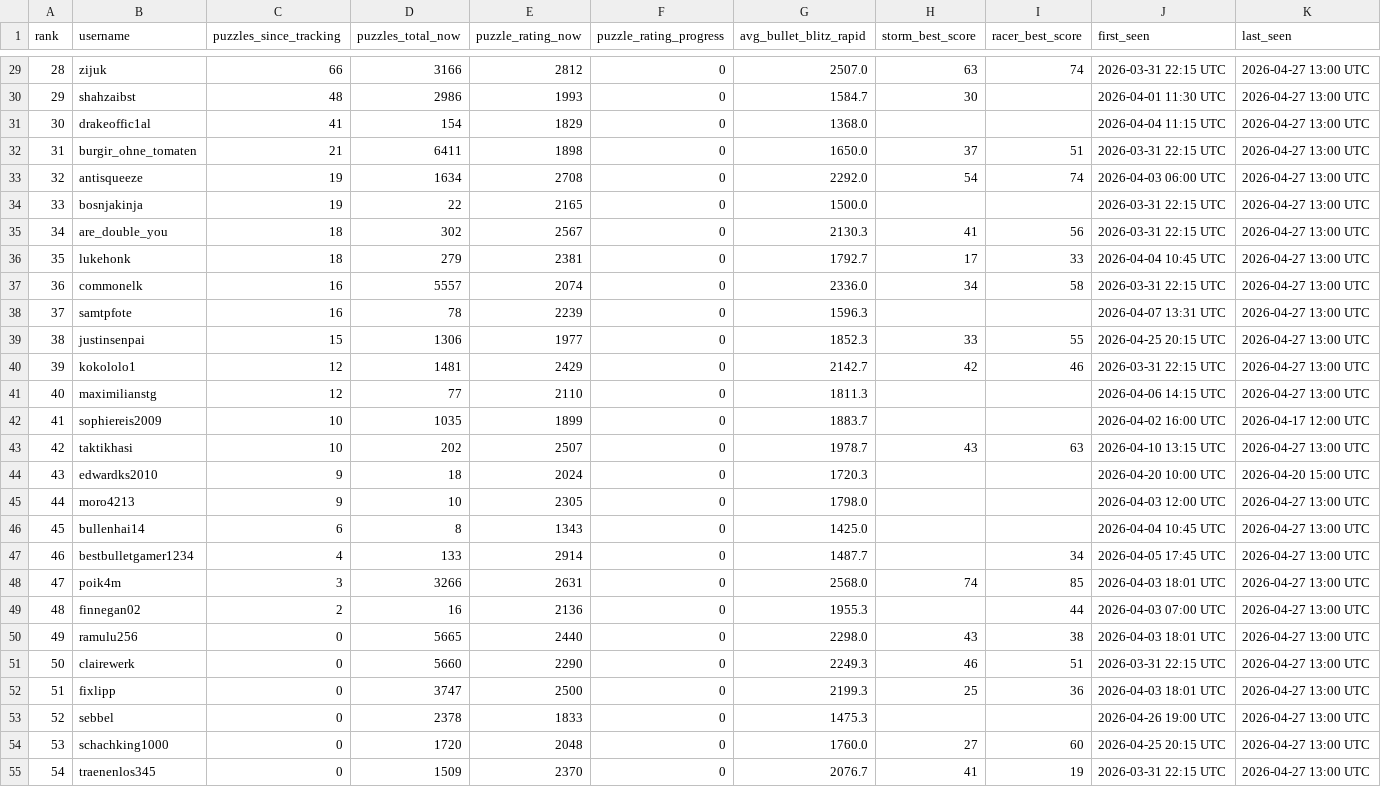
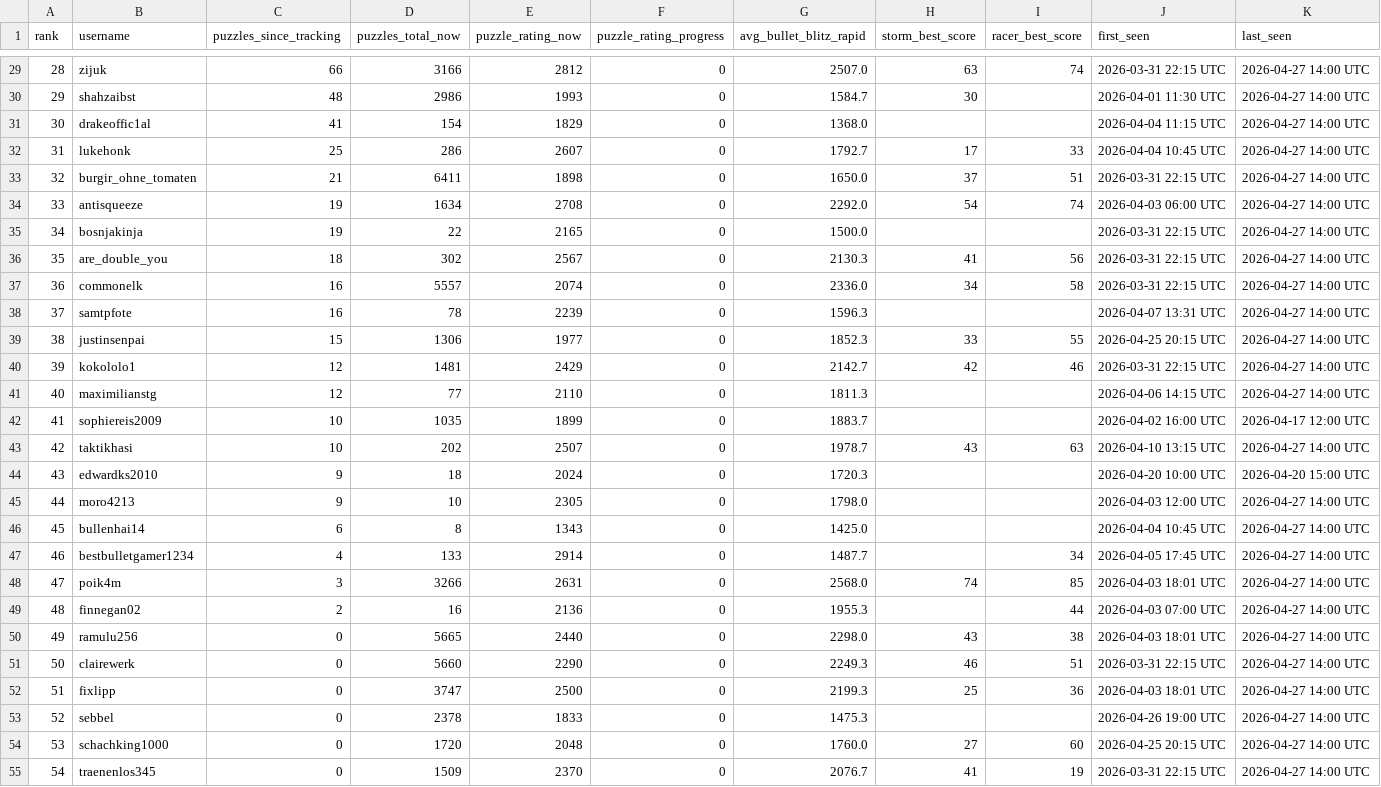
Before and after one commit to hsjAlex/TactikSpektakel, a CSV file: data/leaderboard.csv, drawn as a sheet; only a part is shown, gaps mark what is left out; the diff covers the shown part only.

```diff
--- a/data/leaderboard.csv
+++ b/data/leaderboard.csv
@@ -29,27 +29,27 @@ rank,username,puzzles_since_tracking,puzzles_total_now,puzzle_rating_now,puzzle_
-28,zijuk,66,3166,2812,0,2507.0,63,74,2026-03-31 22:15 UTC,2026-04-27 13:00 UTC
-29,shahzaibst,48,2986,1993,0,1584.7,30,,2026-04-01 11:30 UTC,2026-04-27 13:00 UTC
-30,drakeoffic1al,41,154,1829,0,1368.0,,,2026-04-04 11:15 UTC,2026-04-27 13:00 UTC
-31,burgir_ohne_tomaten,21,6411,1898,0,1650.0,37,51,2026-03-31 22:15 UTC,2026-04-27 13:00 UTC
-32,antisqueeze,19,1634,2708,0,2292.0,54,74,2026-04-03 06:00 UTC,2026-04-27 13:00 UTC
-33,bosnjakinja,19,22,2165,0,1500.0,,,2026-03-31 22:15 UTC,2026-04-27 13:00 UTC
-34,are_double_you,18,302,2567,0,2130.3,41,56,2026-03-31 22:15 UTC,2026-04-27 13:00 UTC
-35,lukehonk,18,279,2381,0,1792.7,17,33,2026-04-04 10:45 UTC,2026-04-27 13:00 UTC
-36,commonelk,16,5557,2074,0,2336.0,34,58,2026-03-31 22:15 UTC,2026-04-27 13:00 UTC
-37,samtpfote,16,78,2239,0,1596.3,,,2026-04-07 13:31 UTC,2026-04-27 13:00 UTC
-38,justinsenpai,15,1306,1977,0,1852.3,33,55,2026-04-25 20:15 UTC,2026-04-27 13:00 UTC
-39,kokololo1,12,1481,2429,0,2142.7,42,46,2026-03-31 22:15 UTC,2026-04-27 13:00 UTC
-40,maximilianstg,12,77,2110,0,1811.3,,,2026-04-06 14:15 UTC,2026-04-27 13:00 UTC
+28,zijuk,66,3166,2812,0,2507.0,63,74,2026-03-31 22:15 UTC,2026-04-27 14:00 UTC
+29,shahzaibst,48,2986,1993,0,1584.7,30,,2026-04-01 11:30 UTC,2026-04-27 14:00 UTC
+30,drakeoffic1al,41,154,1829,0,1368.0,,,2026-04-04 11:15 UTC,2026-04-27 14:00 UTC
+31,lukehonk,25,286,2607,0,1792.7,17,33,2026-04-04 10:45 UTC,2026-04-27 14:00 UTC
+32,burgir_ohne_tomaten,21,6411,1898,0,1650.0,37,51,2026-03-31 22:15 UTC,2026-04-27 14:00 UTC
+33,antisqueeze,19,1634,2708,0,2292.0,54,74,2026-04-03 06:00 UTC,2026-04-27 14:00 UTC
+34,bosnjakinja,19,22,2165,0,1500.0,,,2026-03-31 22:15 UTC,2026-04-27 14:00 UTC
+35,are_double_you,18,302,2567,0,2130.3,41,56,2026-03-31 22:15 UTC,2026-04-27 14:00 UTC
+36,commonelk,16,5557,2074,0,2336.0,34,58,2026-03-31 22:15 UTC,2026-04-27 14:00 UTC
+37,samtpfote,16,78,2239,0,1596.3,,,2026-04-07 13:31 UTC,2026-04-27 14:00 UTC
+38,justinsenpai,15,1306,1977,0,1852.3,33,55,2026-04-25 20:15 UTC,2026-04-27 14:00 UTC
+39,kokololo1,12,1481,2429,0,2142.7,42,46,2026-03-31 22:15 UTC,2026-04-27 14:00 UTC
+40,maximilianstg,12,77,2110,0,1811.3,,,2026-04-06 14:15 UTC,2026-04-27 14:00 UTC
 41,sophiereis2009,10,1035,1899,0,1883.7,,,2026-04-02 16:00 UTC,2026-04-17 12:00 UTC
-42,taktikhasi,10,202,2507,0,1978.7,43,63,2026-04-10 13:15 UTC,2026-04-27 13:00 UTC
+42,taktikhasi,10,202,2507,0,1978.7,43,63,2026-04-10 13:15 UTC,2026-04-27 14:00 UTC
 43,edwardks2010,9,18,2024,0,1720.3,,,2026-04-20 10:00 UTC,2026-04-20 15:00 UTC
-44,moro4213,9,10,2305,0,1798.0,,,2026-04-03 12:00 UTC,2026-04-27 13:00 UTC
-45,bullenhai14,6,8,1343,0,1425.0,,,2026-04-04 10:45 UTC,2026-04-27 13:00 UTC
-46,bestbulletgamer1234,4,133,2914,0,1487.7,,34,2026-04-05 17:45 UTC,2026-04-27 13:00 UTC
-47,poik4m,3,3266,2631,0,2568.0,74,85,2026-04-03 18:01 UTC,2026-04-27 13:00 UTC
-48,finnegan02,2,16,2136,0,1955.3,,44,2026-04-03 07:00 UTC,2026-04-27 13:00 UTC
-49,ramulu256,0,5665,2440,0,2298.0,43,38,2026-04-03 18:01 UTC,2026-04-27 13:00 UTC
-50,clairewerk,0,5660,2290,0,2249.3,46,51,2026-03-31 22:15 UTC,2026-04-27 13:00 UTC
-51,fixlipp,0,3747,2500,0,2199.3,25,36,2026-04-03 18:01 UTC,2026-04-27 13:00 UTC
-52,sebbel,0,2378,1833,0,1475.3,,,2026-04-26 19:00 UTC,2026-04-27 13:00 UTC
-53,schachking1000,0,1720,2048,0,1760.0,27,60,2026-04-25 20:15 UTC,2026-04-27 13:00 UTC
-54,traenenlos345,0,1509,2370,0,2076.7,41,19,2026-03-31 22:15 UTC,2026-04-27 13:00 UTC
+44,moro4213,9,10,2305,0,1798.0,,,2026-04-03 12:00 UTC,2026-04-27 14:00 UTC
+45,bullenhai14,6,8,1343,0,1425.0,,,2026-04-04 10:45 UTC,2026-04-27 14:00 UTC
+46,bestbulletgamer1234,4,133,2914,0,1487.7,,34,2026-04-05 17:45 UTC,2026-04-27 14:00 UTC
+47,poik4m,3,3266,2631,0,2568.0,74,85,2026-04-03 18:01 UTC,2026-04-27 14:00 UTC
+48,finnegan02,2,16,2136,0,1955.3,,44,2026-04-03 07:00 UTC,2026-04-27 14:00 UTC
+49,ramulu256,0,5665,2440,0,2298.0,43,38,2026-04-03 18:01 UTC,2026-04-27 14:00 UTC
+50,clairewerk,0,5660,2290,0,2249.3,46,51,2026-03-31 22:15 UTC,2026-04-27 14:00 UTC
+51,fixlipp,0,3747,2500,0,2199.3,25,36,2026-04-03 18:01 UTC,2026-04-27 14:00 UTC
+52,sebbel,0,2378,1833,0,1475.3,,,2026-04-26 19:00 UTC,2026-04-27 14:00 UTC
+53,schachking1000,0,1720,2048,0,1760.0,27,60,2026-04-25 20:15 UTC,2026-04-27 14:00 UTC
+54,traenenlos345,0,1509,2370,0,2076.7,41,19,2026-03-31 22:15 UTC,2026-04-27 14:00 UTC
```
Also changed, not shown: 1 added row, 1 removed row and 39 edited cells elsewhere in this file, 1 other file.
